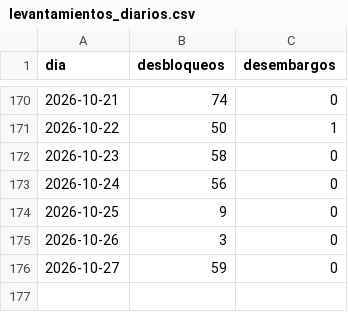
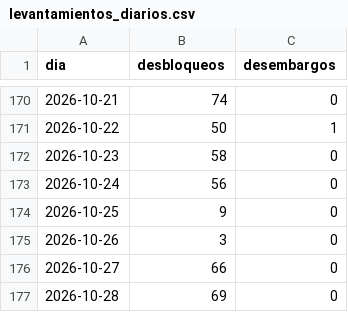
Before and after one commit to ando0426/Medidas-Cautelares, a CSV file: data/levantamientos_diarios.csv, drawn as a sheet; only a part is shown, gaps mark what is left out.

```diff
--- a/data/levantamientos_diarios.csv
+++ b/data/levantamientos_diarios.csv
@@ -175,2 +175,3 @@ dia,desbloqueos,desembargos
 2026-10-26,3,0
-2026-10-27,59,0
+2026-10-27,66,0
+2026-10-28,69,0
```
Also changed, not shown: data/estado_medidas.csv, data/levantamientos_causal_mes.csv, 2 other files.
